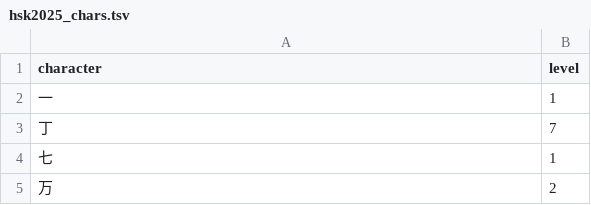
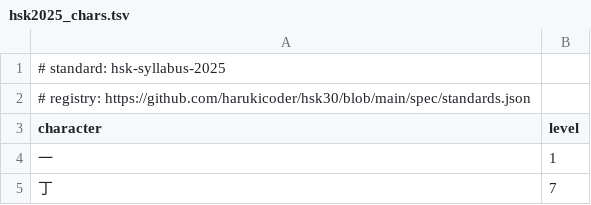
Before and after one commit to harukicoder/hsk30, a TSV file: src/hsk30/data/hsk2025_chars.tsv, drawn as a sheet; only a part is shown; the shorter side is filled out with more unchanged rows; the diff names each change by its address in the sheet, - before the commit and + after, or states it on an @@ line.

```diff
--- a/src/hsk30/data/hsk2025_chars.tsv
+++ b/src/hsk30/data/hsk2025_chars.tsv
+row 1: # standard: hsk-syllabus-2025
+row 2: # registry: https://github.com/harukicoder/hsk30/blob/main/spec/standards.json
```
Also changed, not shown: src/hsk30/data/hsk2025_words.tsv, src/hsk30/data/hsk2025_writing_chars.tsv, 10 other files.
